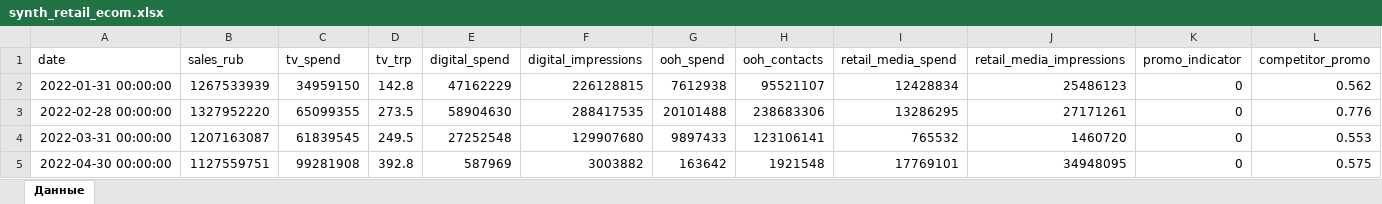
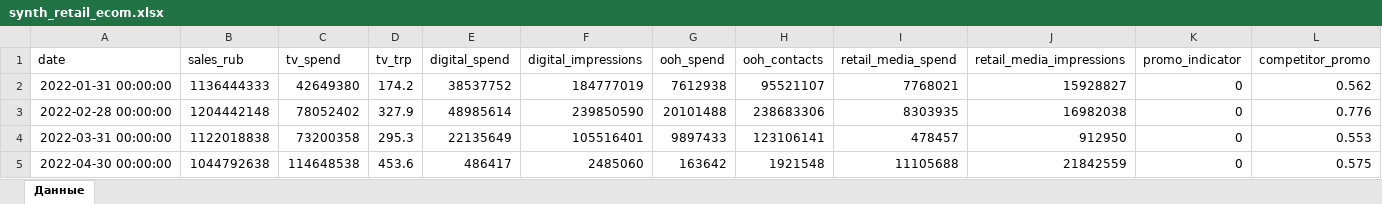
Before and after one commit to Ackold26/Aurora_Econometrica, an Excel workbook: static/sample-data/synth_retail_ecom.xlsx, sheet Данные, drawn as a sheet; only a part is shown; values as stored, in another font and other column widths than the file's, no borders; the diff covers the shown part only; the diff names each change by its address in the sheet, - before the commit and + after, or states it on an @@ line.

```diff
--- a/static/sample-data/synth_retail_ecom.xlsx (sheet Данные)
+++ b/static/sample-data/synth_retail_ecom.xlsx (sheet Данные)
-B2 (sales_rub): 1267533939
+B2 (sales_rub): 1136444333
-C2 (tv_spend): 34959150
+C2 (tv_spend): 42649380
-D2 (tv_trp): 142.8
+D2 (tv_trp): 174.2
-E2 (digital_spend): 47162229
+E2 (digital_spend): 38537752
-F2 (digital_impressions): 226128815
+F2 (digital_impressions): 184777019
-I2 (retail_media_spend): 12428834
+I2 (retail_media_spend): 7768021
-J2 (retail_media_impressions): 25486123
+J2 (retail_media_impressions): 15928827
-B3 (sales_rub): 1327952220
+B3 (sales_rub): 1204442148
-C3 (tv_spend): 65099355
+C3 (tv_spend): 78052402
-D3 (tv_trp): 273.5
+D3 (tv_trp): 327.9
-E3 (digital_spend): 58904630
+E3 (digital_spend): 48985614
-F3 (digital_impressions): 288417535
+F3 (digital_impressions): 239850590
-I3 (retail_media_spend): 13286295
+I3 (retail_media_spend): 8303935
-J3 (retail_media_impressions): 27171261
+J3 (retail_media_impressions): 16982038
-B4 (sales_rub): 1207163087
+B4 (sales_rub): 1122018838
-C4 (tv_spend): 61839545
+C4 (tv_spend): 73200358
-D4 (tv_trp): 249.5
+D4 (tv_trp): 295.3
-E4 (digital_spend): 27252548
+E4 (digital_spend): 22135649
-F4 (digital_impressions): 129907680
+F4 (digital_impressions): 105516401
-I4 (retail_media_spend): 765532
+I4 (retail_media_spend): 478457
-J4 (retail_media_impressions): 1460720
+J4 (retail_media_impressions): 912950
-B5 (sales_rub): 1127559751
+B5 (sales_rub): 1044792638
-C5 (tv_spend): 99281908
+C5 (tv_spend): 114648538
-D5 (tv_trp): 392.8
+D5 (tv_trp): 453.6
-E5 (digital_spend): 587969
+E5 (digital_spend): 486417
-F5 (digital_impressions): 3003882
+F5 (digital_impressions): 2485060
-I5 (retail_media_spend): 17769101
+I5 (retail_media_spend): 11105688
-J5 (retail_media_impressions): 34948095
+J5 (retail_media_impressions): 21842559
```
Also changed, not shown: 308 edited cells elsewhere in this sheet, static/sample-data/synth_fmcg_brand.xlsx, static/sample-data/synth_real_estate.xlsx, 12 other files.
